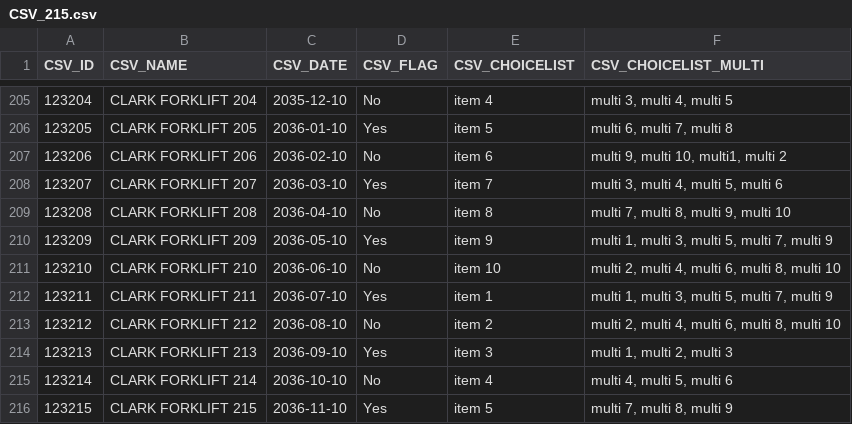
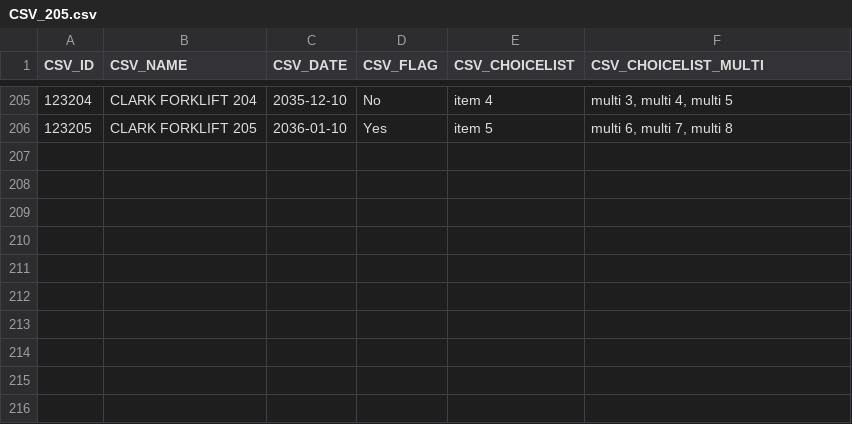
Before and after one commit to icolaes/csv, a CSV file: CSV_205.csv (was CSV_215.csv), drawn as a sheet; only a part is shown, gaps mark what is left out; the diff names each change by its address in the sheet, - before the commit and + after, or states it on an @@ line.

Commit message:
Update and rename CSV_215.csv to CSV_205.csv

```diff
--- a/CSV_215.csv
+++ b/CSV_205.csv
-row 207: 123206 | CLARK FORKLIFT 206 | 2036-02-10 | No | item 6 | multi 9, multi 10, multi1, multi 2
-row 208: 123207 | CLARK FORKLIFT 207 | 2036-03-10 | Yes | item 7 | multi 3, multi 4, multi 5, multi 6
-row 209: 123208 | CLARK FORKLIFT 208 | 2036-04-10 | No | item 8 | multi 7, multi 8, multi 9, multi 10
-row 210: 123209 | CLARK FORKLIFT 209 | 2036-05-10 | Yes | item 9 | multi 1, multi 3, multi 5, multi 7, multi 9
-row 211: 123210 | CLARK FORKLIFT 210 | 2036-06-10 | No | item 10 | multi 2, multi 4, multi 6, multi 8, multi 10
-row 212: 123211 | CLARK FORKLIFT 211 | 2036-07-10 | Yes | item 1 | multi 1, multi 3, multi 5, multi 7, multi 9
-row 213: 123212 | CLARK FORKLIFT 212 | 2036-08-10 | No | item 2 | multi 2, multi 4, multi 6, multi 8, multi 10
-row 214: 123213 | CLARK FORKLIFT 213 | 2036-09-10 | Yes | item 3 | multi 1, multi 2, multi 3
-row 215: 123214 | CLARK FORKLIFT 214 | 2036-10-10 | No | item 4 | multi 4, multi 5, multi 6
-row 216: 123215 | CLARK FORKLIFT 215 | 2036-11-10 | Yes | item 5 | multi 7, multi 8, multi 9
```
